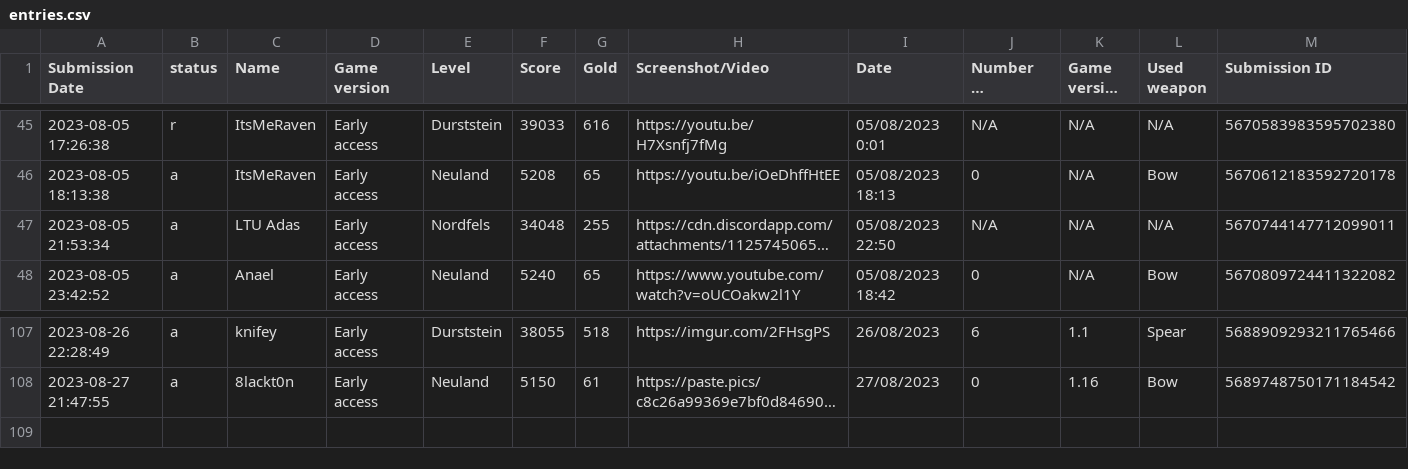
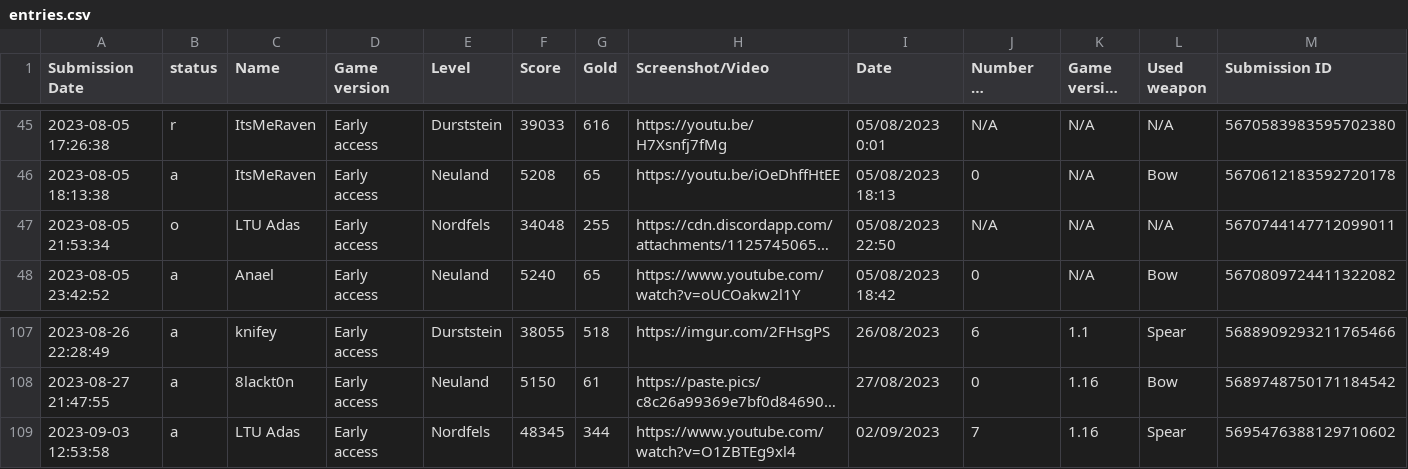
Before and after one commit to Ghost-Miner/Ghost-Miner.github.io, a CSV file: thronefall/entries.csv, drawn as a sheet; only a part is shown, gaps mark what is left out; long unchanged cells end in …; the diff names each change by its address in the sheet, - before the commit and + after, or states it on an @@ line.

Commit message:
Update entries.csv

```diff
--- a/thronefall/entries.csv
+++ b/thronefall/entries.csv
-B47 (status): a
+B47 (status): o
+row 109: 2023-09-03 12:53:58 | a | LTU Adas | Early access | Nordfels | 48345 | 344 | https://www.youtube.com/watch?v=O1ZBTEg9xl4 | 02/09/2023 | 7 | 1.16 | Spear | 5695476388129710602
```
